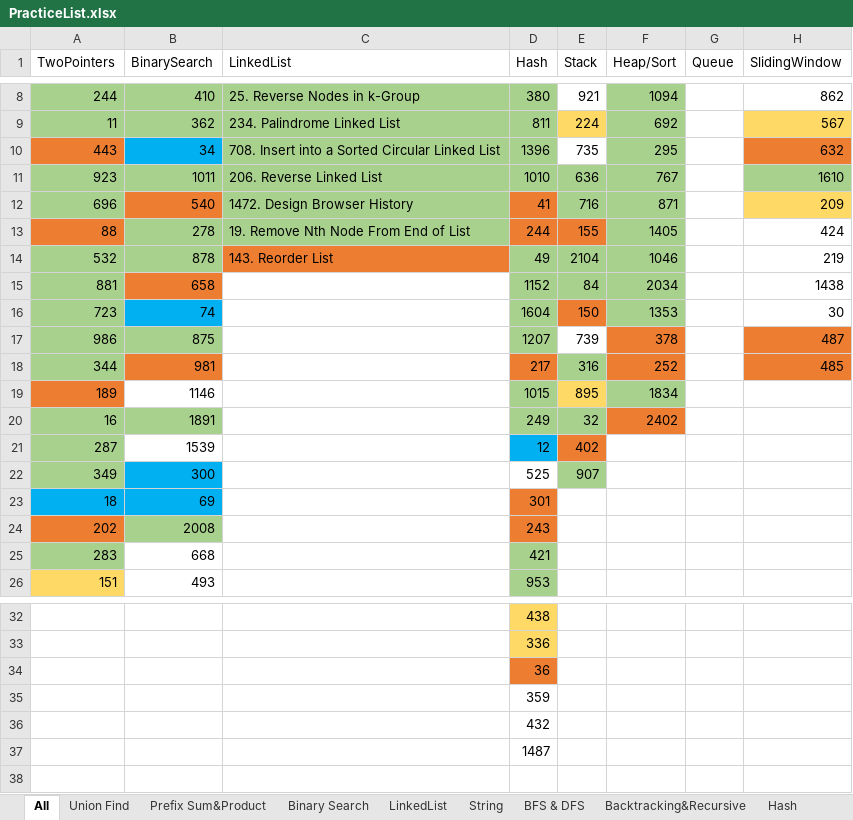
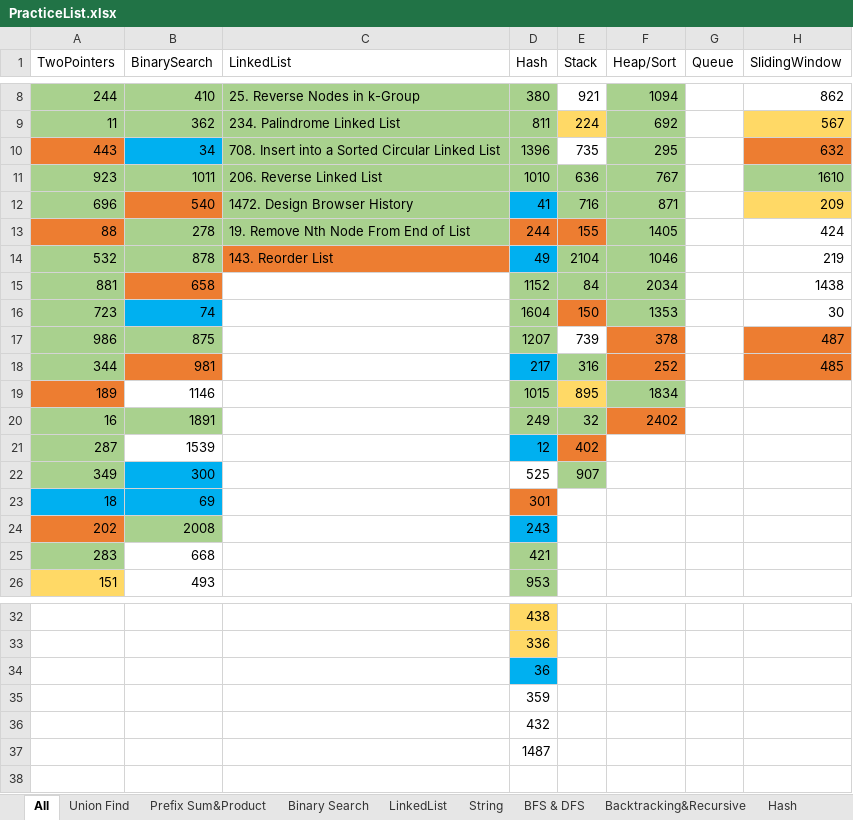
Before and after one commit to LiXieLabs/codingpractice, an Excel workbook: PracticeList.xlsx, sheet All, drawn as a sheet; only a part is shown, gaps mark what is left out; values as stored, in another font and other column widths than the file's, no borders; the diff names each change by its address in the sheet, - before the commit and + after, or states it on an @@ line.

Commit message:
updated PracticeList

```diff
--- a/PracticeList.xlsx (sheet All)
+++ b/PracticeList.xlsx (sheet All)
-D12 fill: #ED7D31
+D12 fill: #00B0F0
-D14 fill: #A9D18E
+D14 fill: #00B0F0
-D18 fill: #ED7D31
+D18 fill: #00B0F0
-D24 fill: #ED7D31
+D24 fill: #00B0F0
-D34 fill: #ED7D31
+D34 fill: #00B0F0
```
